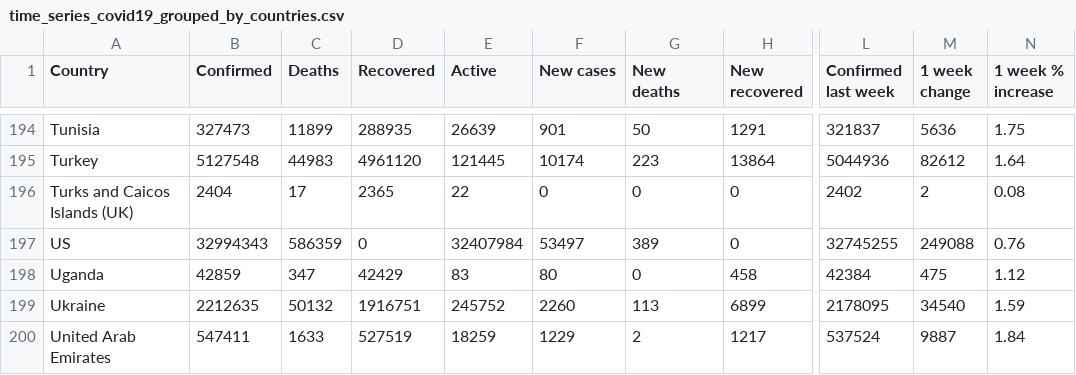
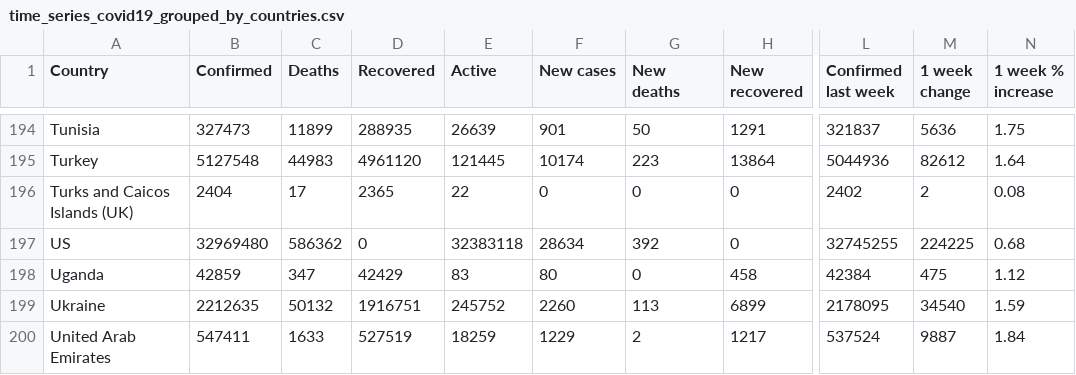
Before and after one commit to milanowicz/COVID-19-Dataset, a CSV file: data/jhu/time_series_covid19_grouped_by_countries.csv, drawn as a sheet; only a part is shown, gaps mark what is left out; the diff names each change by its address in the sheet, - before the commit and + after, or states it on an @@ line.

Commit message:
Update data.

```diff
--- a/data/jhu/time_series_covid19_grouped_by_countries.csv
+++ b/data/jhu/time_series_covid19_grouped_by_countries.csv
-B197 (Confirmed): 32994343
+B197 (Confirmed): 32969480
-C197 (Deaths): 586359
+C197 (Deaths): 586362
-E197 (Active): 32407984
+E197 (Active): 32383118
-F197 (New cases): 53497
+F197 (New cases): 28634
-G197 (New deaths): 389
+G197 (New deaths): 392
-M197 (1 week change): 249088
+M197 (1 week change): 224225
-N197 (1 week % increase): 0.76
+N197 (1 week % increase): 0.68
```
Also changed, not shown: data/jhu/time_series_covid19_grouped_by_days.csv.
